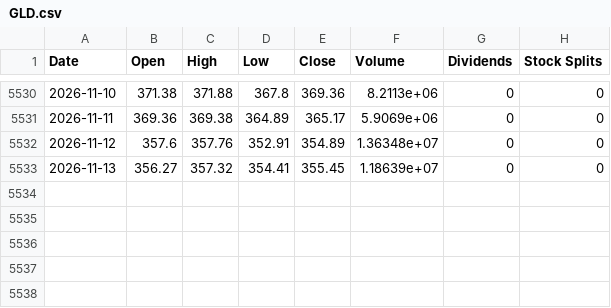
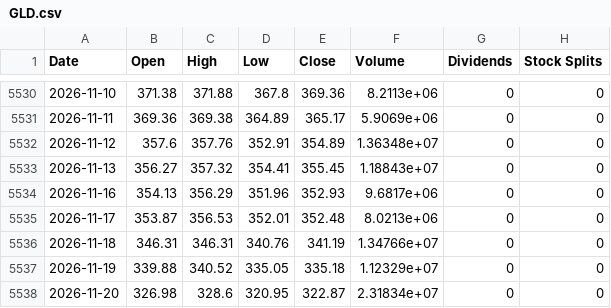
Before and after one commit to Themagicianleo/investment-game, a CSV file: web/public/data/market/GLD.csv, drawn as a sheet; only a part is shown, gaps mark what is left out.

```diff
--- a/web/public/data/market/GLD.csv
+++ b/web/public/data/market/GLD.csv
@@ -5532,2 +5532,7 @@ Date,Open,High,Low,Close,Volume,Dividends,Stock Splits
 2026-11-12,357.6,357.76,352.91,354.89,1.36348e+07,0,0
-2026-11-13,356.27,357.32,354.41,355.45,1.18639e+07,0,0
+2026-11-13,356.27,357.32,354.41,355.45,1.18843e+07,0,0
+2026-11-16,354.13,356.29,351.96,352.93,9.6817e+06,0,0
+2026-11-17,353.87,356.53,352.01,352.48,8.0213e+06,0,0
+2026-11-18,346.31,346.31,340.76,341.19,1.34766e+07,0,0
+2026-11-19,339.88,340.52,335.05,335.18,1.12329e+07,0,0
+2026-11-20,326.98,328.6,320.95,322.87,2.31834e+07,0,0
```
Also changed, not shown: web/public/data/market/AAPL.csv, web/public/data/market/AMD.csv, 9 other files.
